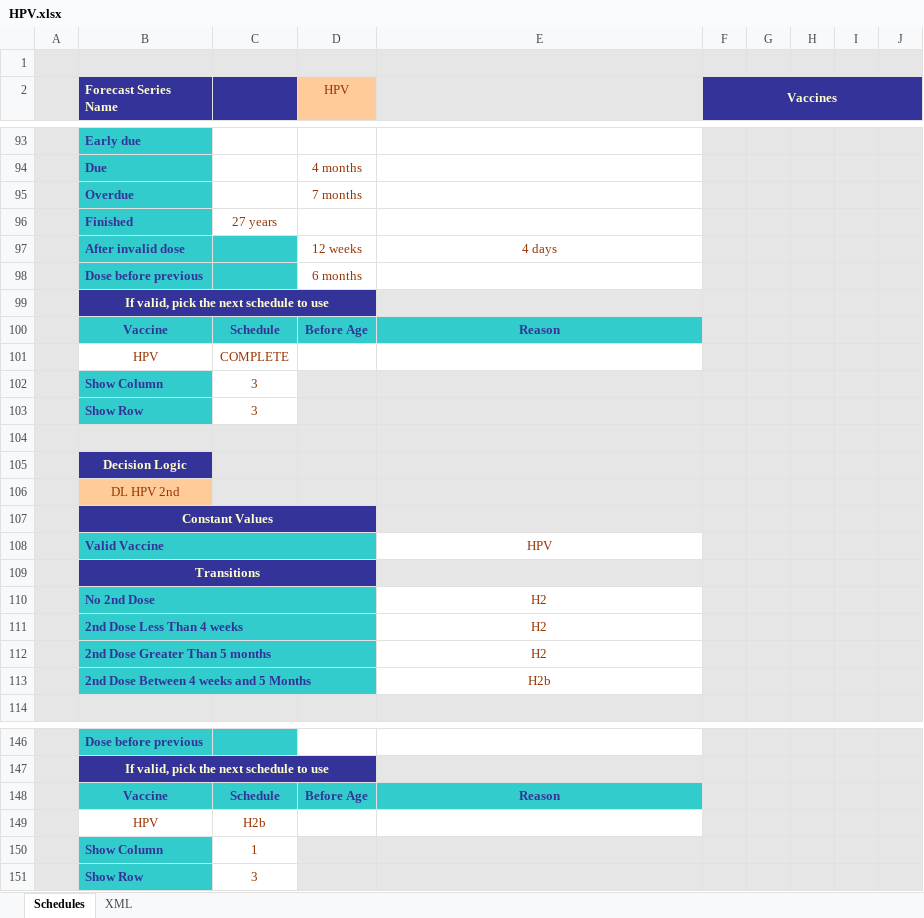
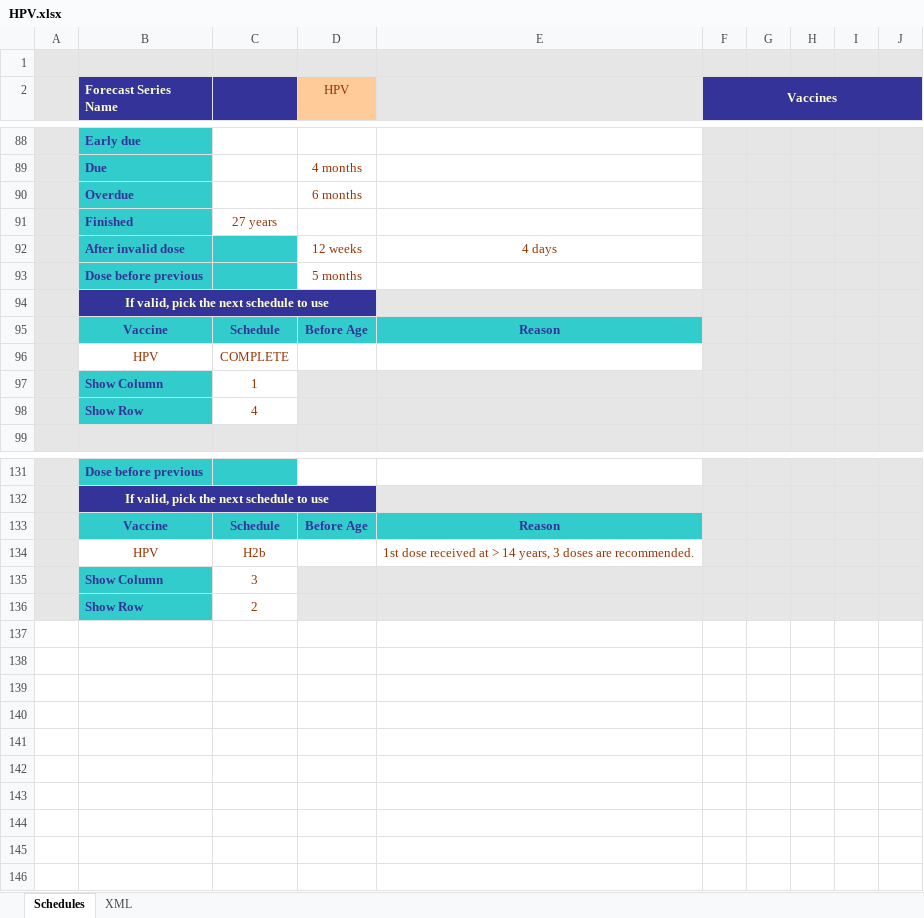
Before and after one commit to immregistries/LoneStarVaccineForecaster, an Excel workbook: schedules/HPV.xlsx, sheet Schedules, drawn as a sheet; only a part is shown, gaps mark what is left out; values as stored, in another font and other column widths than the file's, no borders; charts and pictures not drawn; removed rows and columns are numbered as before the commit, all else as after; the diff covers the shown part only; the diff names each change by its address in the sheet, - before the commit and + after, or states it on an @@ line.

Commit message:
Updated HPV Schedule Updated version to 3.14.06

```diff
--- a/schedules/HPV.xlsx (sheet Schedules)
+++ b/schedules/HPV.xlsx (sheet Schedules)
-D90 (HPV): 7 months
+D90 (HPV): 6 months
-D93 (HPV): 6 months
+D93 (HPV): 5 months
-row 102:  | Show Column | 3
-row 103:  | Show Row | 3
-row 97: (empty)
+row 97:  | Show Column | 1
-B97 fill: #E6E6E6
+B97 fill: #33CCCC
-C97 fill: #E6E6E6
+C97 fill: none
-row 105:  | Decision Logic
-row 106:  | DL HPV 2nd
-row 107:  | Constant Values
-row 108:  | Valid Vaccine |  |  | HPV
-row 109:  | Transitions
-row 110:  | No 2nd Dose |  |  | H2
-row 111:  | 2nd Dose Less Than 4 weeks |  |  | H2
-row 112:  | 2nd Dose Greater Than 5 months |  |  | H2
-row 113:  | 2nd Dose Between 4 weeks and 5 Months |  |  | H2b
+row 98:  | Show Row | 4
-E134: (empty)
+E134: 1st dose received at > 14 years, 3 doses are recommended.
-row 150:  | Show Column | 1
-B135 (Forecast Series Name): Show Row
+B135 (Forecast Series Name): Show Column
+row 136:  | Show Row | 2
```
Also changed, not shown: 5 removed rows, 4 moved rows, 6 edited cells and cell formats elsewhere in this sheet, sheet XML, formulas that keep their value, charts or pictures, 4 other files.
